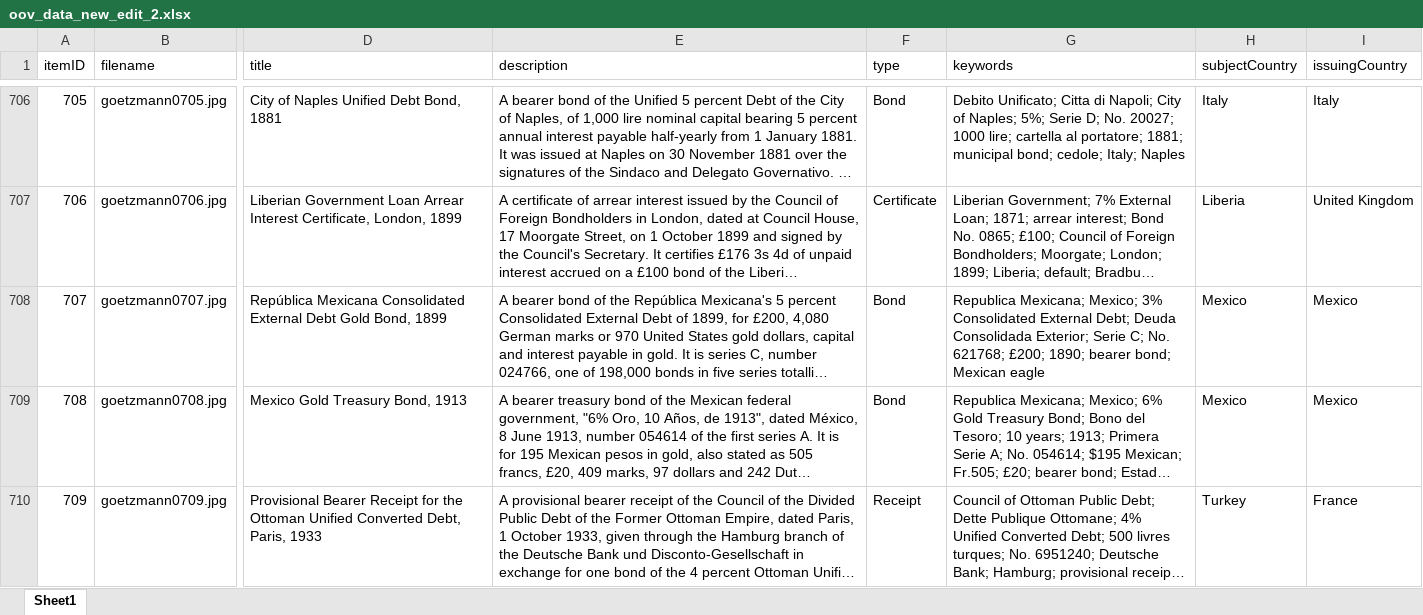
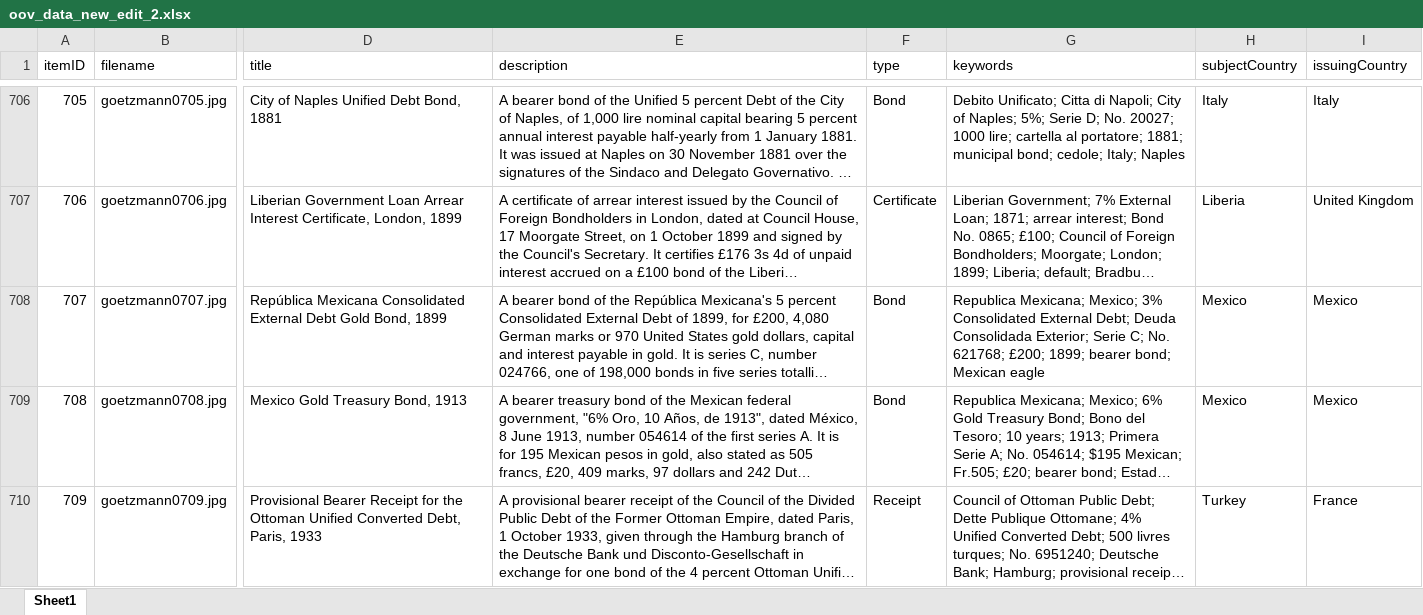
Before and after one commit to yale-icf/oov-museum, an Excel workbook: oov_data_new_edit_2.xlsx, sheet Sheet1, drawn as a sheet; only a part is shown, gaps mark what is left out; long unchanged cells end in …; values as stored, in another font and other column widths than the file's, no borders; the diff covers the shown part only; the diff names each change by its address in the sheet, - before the commit and + after, or states it on an @@ line.

```diff
--- a/oov_data_new_edit_2.xlsx (sheet Sheet1)
+++ b/oov_data_new_edit_2.xlsx (sheet Sheet1)
-G708 (keywords): …621768; £200; 1890; bearer bond;…
+G708 (keywords): …621768; £200; 1899; bearer bond;…
```
Also changed, not shown: 25 edited cells elsewhere in this sheet, 2 other files.
